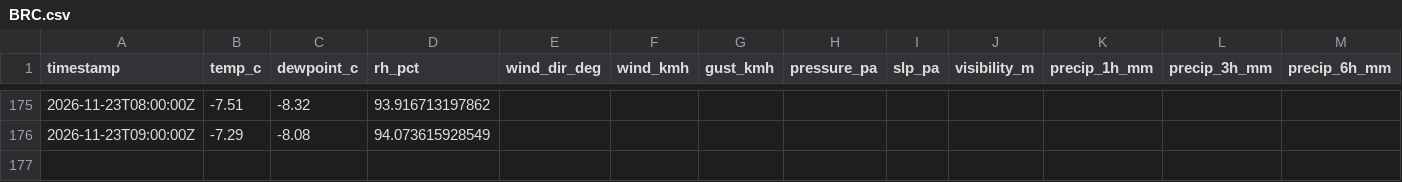
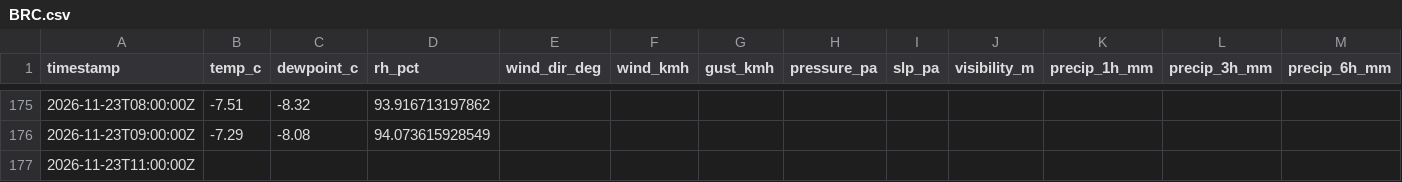
Before and after one commit to alaugeman/Brighton-Crest-Roundup, a CSV file: data/BRC.csv, drawn as a sheet; only a part is shown, gaps mark what is left out; rows hold the shown columns only; the diff names each change by its address in the sheet, - before the commit and + after, or states it on an @@ line.

```diff
--- a/data/BRC.csv
+++ b/data/BRC.csv
+row 177: 2026-11-23T11:00:00Z
```
Also changed, not shown: docs/BRC.csv, 1 other file.
